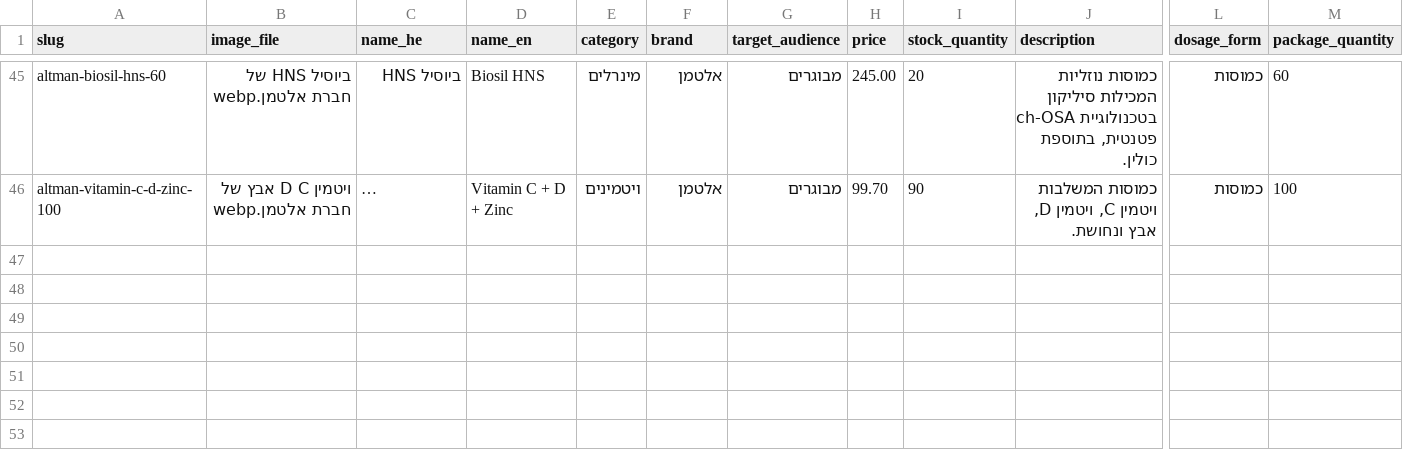
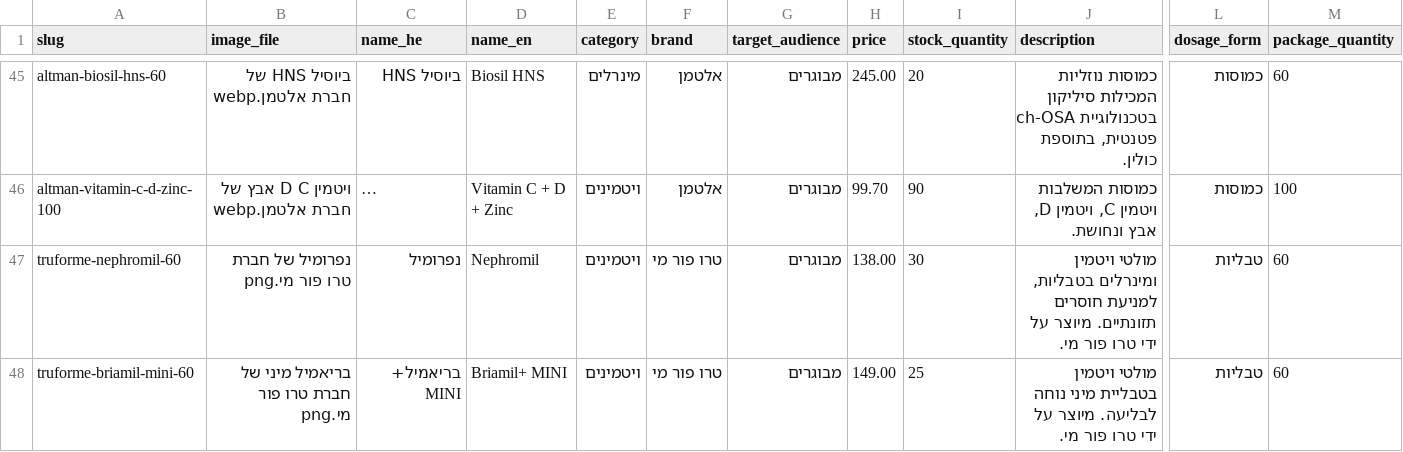
Before and after one commit to avihaylevy/VitaShop, a CSV file: assets/products/products.csv, drawn as a sheet; only a part is shown, gaps mark what is left out; long unchanged cells end in …; rows hold the shown columns only; the diff names each change by its address in the sheet, - before the commit and + after, or states it on an @@ line.

```diff
--- a/assets/products/products.csv
+++ b/assets/products/products.csv
+row 47: truforme-nephromil-60 | נפרומיל של חברת טרו פור מי.png | נפרומיל | Nephromil | ויטמינים | טרו פור מי | מבוגרים | 138.00 | 30 | מולטי ויטמין ומינרלים בטבליות, למניעת חוסרים תזונתיים. מיוצר על ידי טרו פור מי. | טבליות | 60
+row 48: truforme-briamil-mini-60 | בריאמיל מיני של חברת טרו פור מי.png | בריאמיל+ MINI | Briamil+ MINI | ויטמינים | טרו פור מי | מבוגרים | 149.00 | 25 | מולטי ויטמין בטבליית מיני נוחה לבליעה. מיוצר על ידי טרו פור מי. | טבליות | 60
```
Also changed, not shown: 2 other files.
